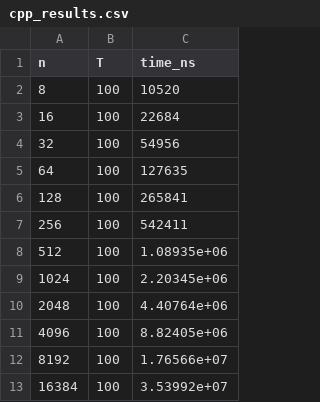
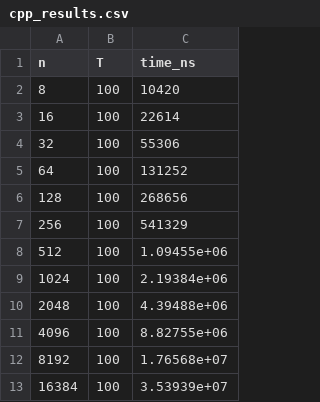
Before and after one commit to JamieMair/julia-for-research-with-hpc, a CSV file: blog/cpp_results.csv, drawn as a sheet.

```diff
--- a/blog/cpp_results.csv
+++ b/blog/cpp_results.csv
@@ -1,13 +1,13 @@
 n,T,time_ns
-8,100,10520
-16,100,22684
-32,100,54956
-64,100,127635
-128,100,265841
-256,100,542411
-512,100,1.08935e+06
-1024,100,2.20345e+06
-2048,100,4.40764e+06
-4096,100,8.82405e+06
-8192,100,1.76566e+07
-16384,100,3.53992e+07
+8,100,10420
+16,100,22614
+32,100,55306
+64,100,131252
+128,100,268656
+256,100,541329
+512,100,1.09455e+06
+1024,100,2.19384e+06
+2048,100,4.39488e+06
+4096,100,8.82755e+06
+8192,100,1.76568e+07
+16384,100,3.53939e+07
```
Also changed, not shown: blog/julia_vs_cpp_results.csv, 3 other files.
